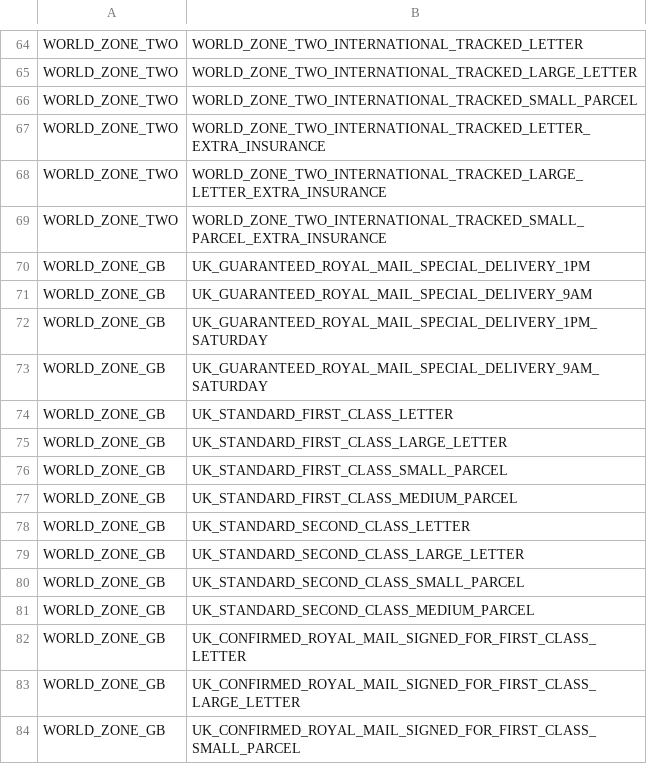
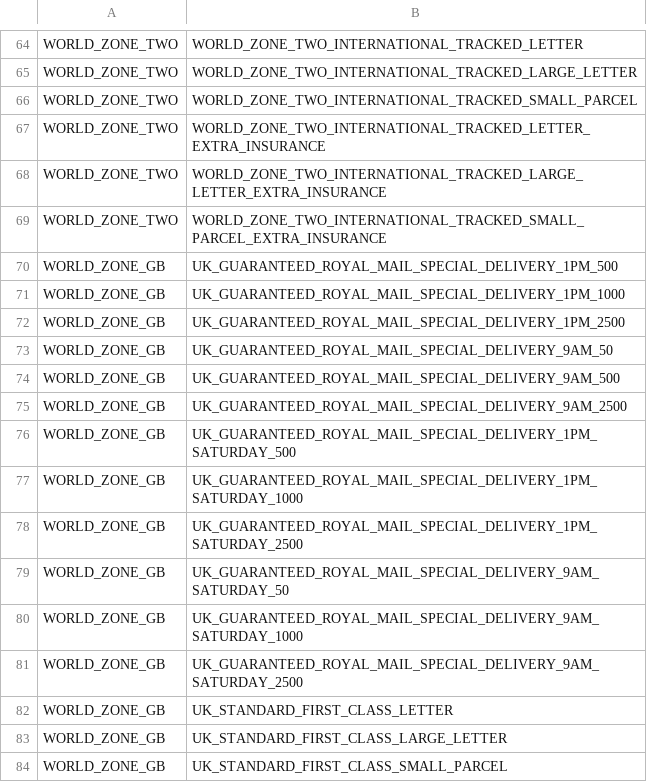
Before and after one commit to meanbee/royalmail-php-library, a CSV file: data/2_zoneToDeliveryMethod.csv, drawn as a sheet; only a part is shown, gaps mark what is left out; the shorter side is filled out with more unchanged rows.

```diff
--- a/data/2_zoneToDeliveryMethod.csv
+++ b/data/2_zoneToDeliveryMethod.csv
@@ -69,6 +69,14 @@ WORLD_ZONE_TWO,WORLD_ZONE_TWO_INTERNATIONAL_TRACKED_LARGE_LETTER_EXTRA_INSURANCE
 WORLD_ZONE_TWO,WORLD_ZONE_TWO_INTERNATIONAL_TRACKED_SMALL_PARCEL_EXTRA_INSURANCE
-WORLD_ZONE_GB,UK_GUARANTEED_ROYAL_MAIL_SPECIAL_DELIVERY_1PM
-WORLD_ZONE_GB,UK_GUARANTEED_ROYAL_MAIL_SPECIAL_DELIVERY_9AM
-WORLD_ZONE_GB,UK_GUARANTEED_ROYAL_MAIL_SPECIAL_DELIVERY_1PM_SATURDAY
-WORLD_ZONE_GB,UK_GUARANTEED_ROYAL_MAIL_SPECIAL_DELIVERY_9AM_SATURDAY
+WORLD_ZONE_GB,UK_GUARANTEED_ROYAL_MAIL_SPECIAL_DELIVERY_1PM_500
+WORLD_ZONE_GB,UK_GUARANTEED_ROYAL_MAIL_SPECIAL_DELIVERY_1PM_1000
+WORLD_ZONE_GB,UK_GUARANTEED_ROYAL_MAIL_SPECIAL_DELIVERY_1PM_2500
+WORLD_ZONE_GB,UK_GUARANTEED_ROYAL_MAIL_SPECIAL_DELIVERY_9AM_50
+WORLD_ZONE_GB,UK_GUARANTEED_ROYAL_MAIL_SPECIAL_DELIVERY_9AM_500
+WORLD_ZONE_GB,UK_GUARANTEED_ROYAL_MAIL_SPECIAL_DELIVERY_9AM_2500
+WORLD_ZONE_GB,UK_GUARANTEED_ROYAL_MAIL_SPECIAL_DELIVERY_1PM_SATURDAY_500
+WORLD_ZONE_GB,UK_GUARANTEED_ROYAL_MAIL_SPECIAL_DELIVERY_1PM_SATURDAY_1000
+WORLD_ZONE_GB,UK_GUARANTEED_ROYAL_MAIL_SPECIAL_DELIVERY_1PM_SATURDAY_2500
+WORLD_ZONE_GB,UK_GUARANTEED_ROYAL_MAIL_SPECIAL_DELIVERY_9AM_SATURDAY_50
+WORLD_ZONE_GB,UK_GUARANTEED_ROYAL_MAIL_SPECIAL_DELIVERY_9AM_SATURDAY_1000
+WORLD_ZONE_GB,UK_GUARANTEED_ROYAL_MAIL_SPECIAL_DELIVERY_9AM_SATURDAY_2500
 WORLD_ZONE_GB,UK_STANDARD_FIRST_CLASS_LETTER
```
Also changed, not shown: data/3_deliveryMethodMeta.csv, data/5_cleanNameToMethod.csv.
